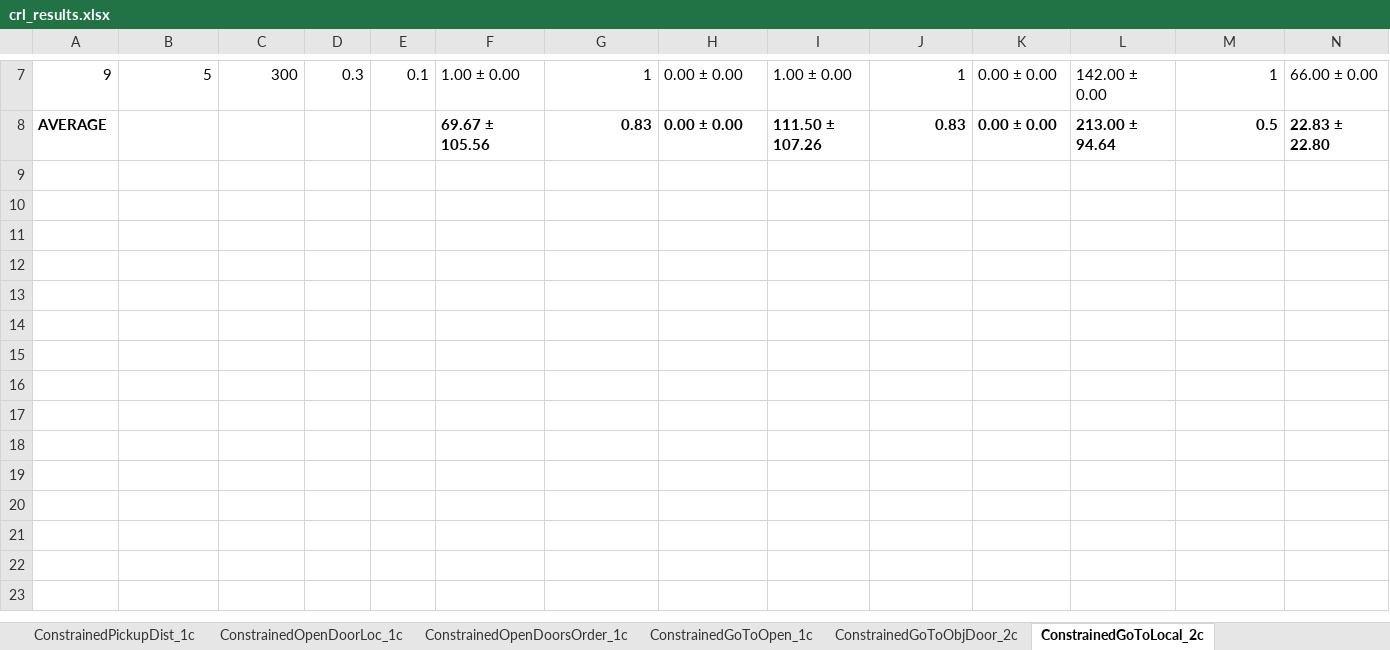
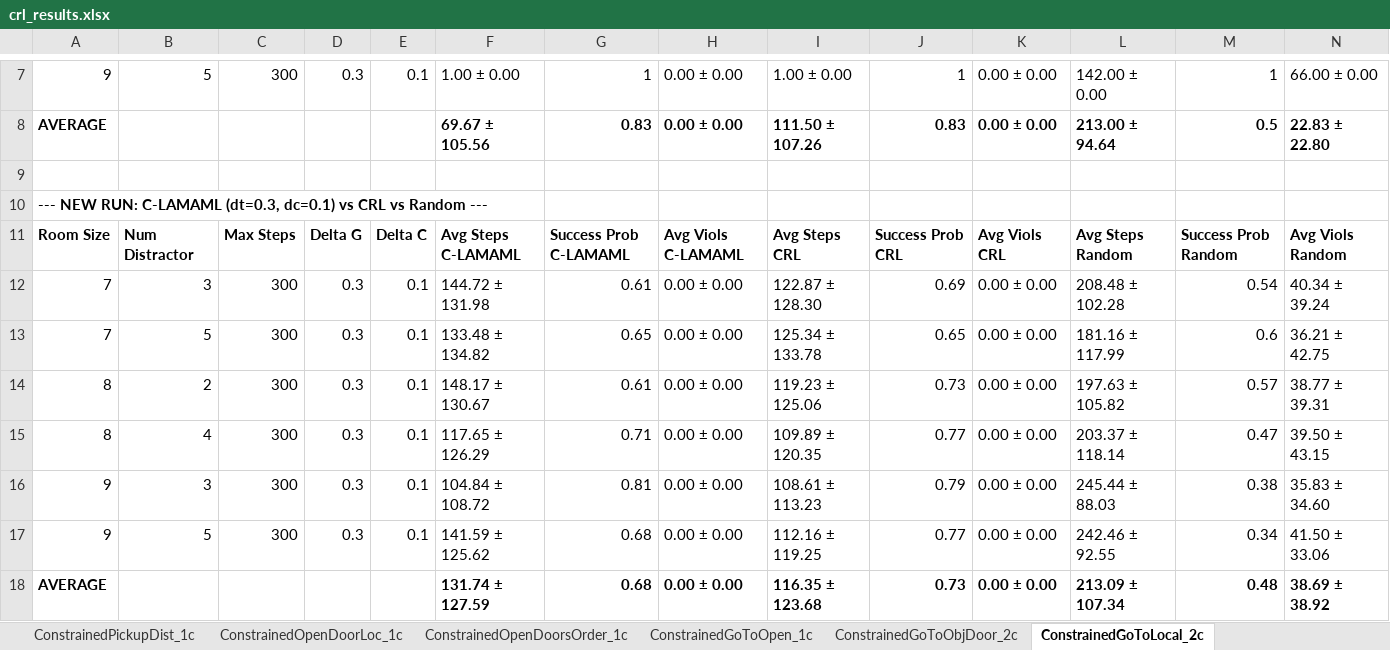
Before and after one commit to garvitsingla/ConstrainedLAMAML, an Excel workbook: crl_results.xlsx, sheet ConstrainedGoToLocal_2c, drawn as a sheet; only a part is shown, gaps mark what is left out; values as stored, in another font and other column widths than the file's, no borders; the diff names each change by its address in the sheet, - before the commit and + after, or states it on an @@ line.

```diff
--- a/crl_results.xlsx (sheet ConstrainedGoToLocal_2c)
+++ b/crl_results.xlsx (sheet ConstrainedGoToLocal_2c)
+row 9: (empty)
+row 10: --- NEW RUN: C-LAMAML (dt=0.3, dc=0.1) vs CRL vs Random ---
+row 11: Room Size | Num Distractor | Max Steps | Delta G | Delta C | Avg Steps C-LAMAML | Success Prob C-LAMAML | Avg Viols C-LAMAML | Avg Steps CRL | Success Prob CRL | Avg Viols CRL | Avg Steps Random | Success Prob Random | Avg Viols Random
+row 12: 7 | 3 | 300 | 0.3 | 0.1 | 144.72 ± 131.98 | 0.61 | 0.00 ± 0.00 | 122.87 ± 128.30 | 0.69 | 0.00 ± 0.00 | 208.48 ± 102.28 | 0.54 | 40.34 ± 39.24
+row 13: 7 | 5 | 300 | 0.3 | 0.1 | 133.48 ± 134.82 | 0.65 | 0.00 ± 0.00 | 125.34 ± 133.78 | 0.65 | 0.00 ± 0.00 | 181.16 ± 117.99 | 0.6 | 36.21 ± 42.75
+row 14: 8 | 2 | 300 | 0.3 | 0.1 | 148.17 ± 130.67 | 0.61 | 0.00 ± 0.00 | 119.23 ± 125.06 | 0.73 | 0.00 ± 0.00 | 197.63 ± 105.82 | 0.57 | 38.77 ± 39.31
+row 15: 8 | 4 | 300 | 0.3 | 0.1 | 117.65 ± 126.29 | 0.71 | 0.00 ± 0.00 | 109.89 ± 120.35 | 0.77 | 0.00 ± 0.00 | 203.37 ± 118.14 | 0.47 | 39.50 ± 43.15
+row 16: 9 | 3 | 300 | 0.3 | 0.1 | 104.84 ± 108.72 | 0.81 | 0.00 ± 0.00 | 108.61 ± 113.23 | 0.79 | 0.00 ± 0.00 | 245.44 ± 88.03 | 0.38 | 35.83 ± 34.60
+row 17: 9 | 5 | 300 | 0.3 | 0.1 | 141.59 ± 125.62 | 0.68 | 0.00 ± 0.00 | 112.16 ± 119.25 | 0.77 | 0.00 ± 0.00 | 242.46 ± 92.55 | 0.34 | 41.50 ± 33.06
+row 18: AVERAGE |  |  |  |  | 131.74 ± 127.59 | 0.68 | 0.00 ± 0.00 | 116.35 ± 123.68 | 0.73 | 0.00 ± 0.00 | 213.09 ± 107.34 | 0.48 | 38.69 ± 38.92
```
Also changed, not shown: ablation_results.xlsx, evaluation_nn_results.xlsx, 3 other files.
